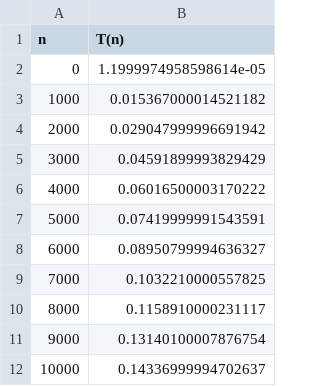
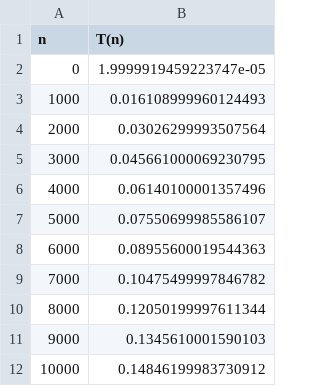
Before and after one commit to kaiosilveira/hacker-rank-challenges, a CSV file: simple-array-sum/results.csv, drawn as a sheet.

Commit message:
simple-array-sum: update usage of the Benchmarking module

```diff
--- a/simple-array-sum/results.csv
+++ b/simple-array-sum/results.csv
@@ -1,12 +1,12 @@
 n,T(n)
-0,1.1999974958598614e-05
-1000,0.015367000014521182
-2000,0.029047999996691942
-3000,0.04591899993829429
-4000,0.06016500003170222
-5000,0.07419999991543591
-6000,0.08950799994636327
-7000,0.1032210000557825
-8000,0.1158910000231117
-9000,0.13140100007876754
-10000,0.14336999994702637
+0,1.9999919459223747e-05
+1000,0.016108999960124493
+2000,0.03026299993507564
+3000,0.045661000069230795
+4000,0.06140100001357496
+5000,0.07550699985586107
+6000,0.08955600019544363
+7000,0.10475499997846782
+8000,0.12050199997611344
+9000,0.1345610001590103
+10000,0.14846199983730912
```
Also changed, not shown: 1 other file.
